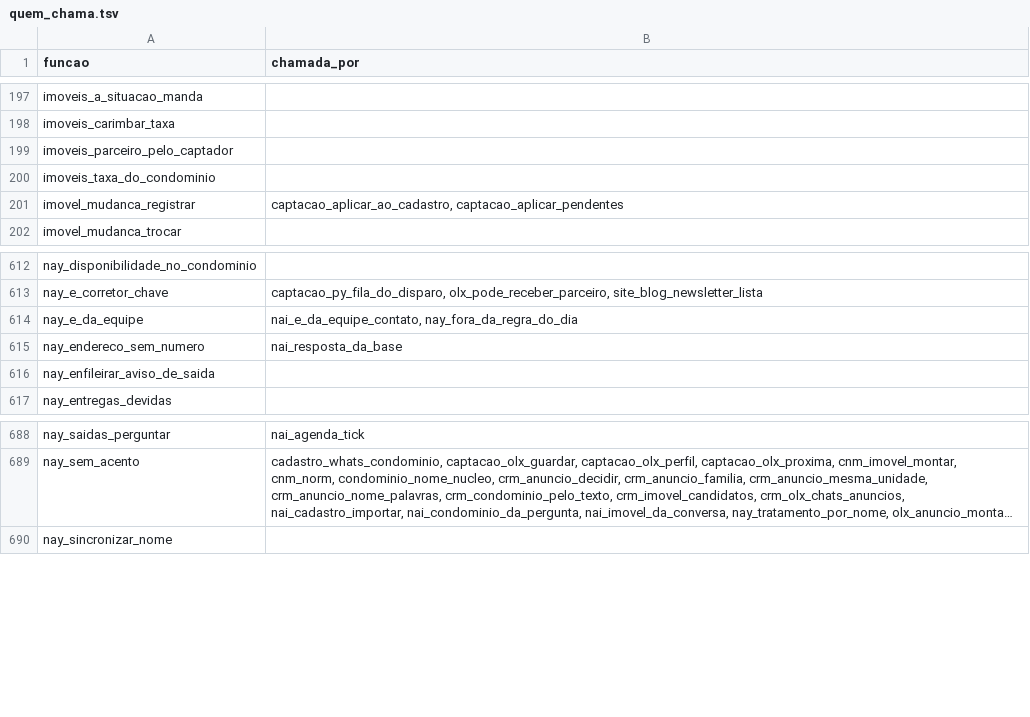
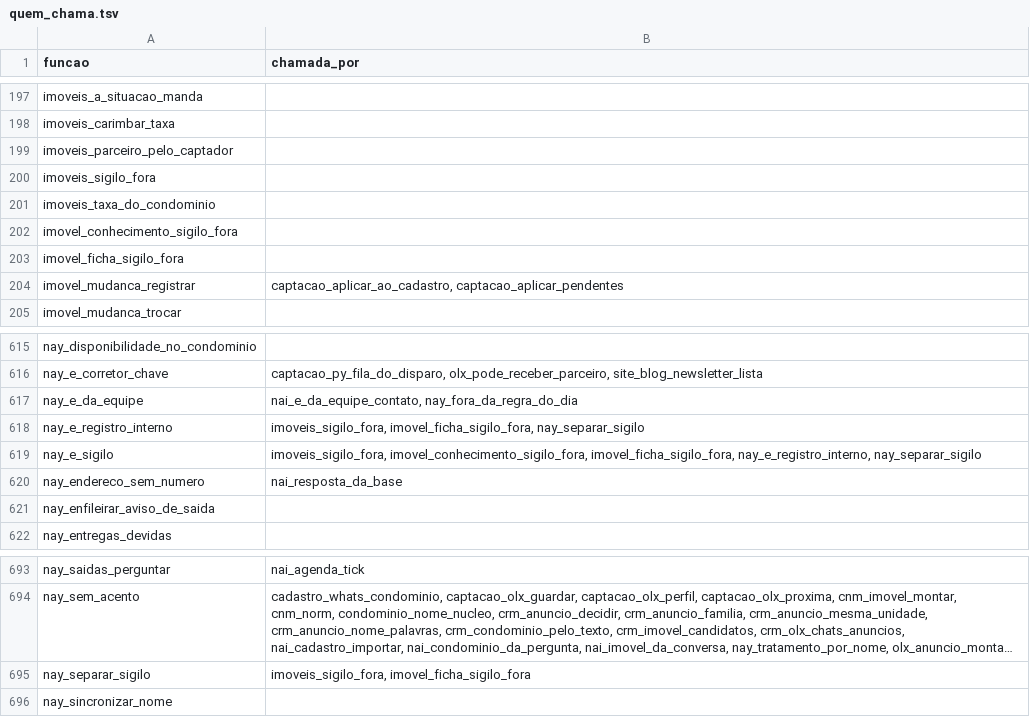
Before and after one commit to pvlservicos-collab/nayia, a TSV file: producao/quem_chama.tsv, drawn as a sheet; only a part is shown, gaps mark what is left out; long unchanged cells end in …; the diff names each change by its address in the sheet, - before the commit and + after, or states it on an @@ line.

```diff
--- a/producao/quem_chama.tsv
+++ b/producao/quem_chama.tsv
+row 200: imoveis_sigilo_fora
+row 202: imovel_conhecimento_sigilo_fora
+row 203: imovel_ficha_sigilo_fora
+row 618: nay_e_registro_interno | imoveis_sigilo_fora, imovel_ficha_sigilo_fora, nay_separar_sigilo
+row 619: nay_e_sigilo | imoveis_sigilo_fora, imovel_conhecimento_sigilo_fora, imovel_ficha_sigilo_fora, nay_e_registro_interno, nay_separar_sigilo
+row 695: nay_separar_sigilo | imoveis_sigilo_fora, imovel_ficha_sigilo_fora
```
Also changed, not shown: 14 other files.
